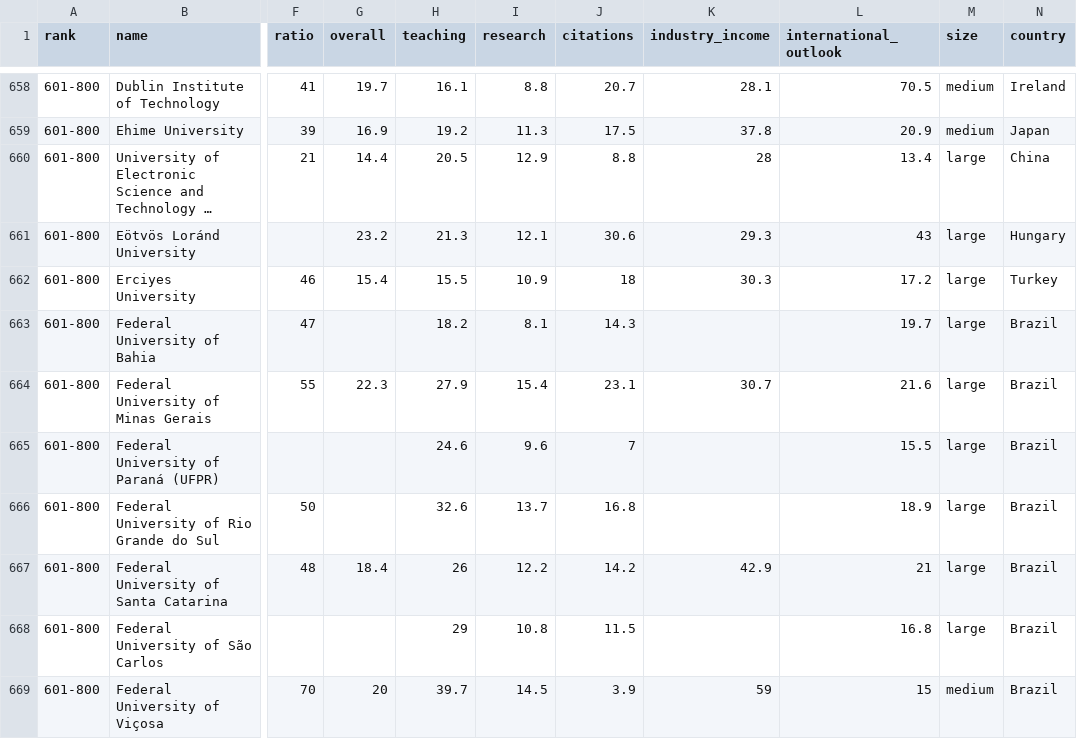
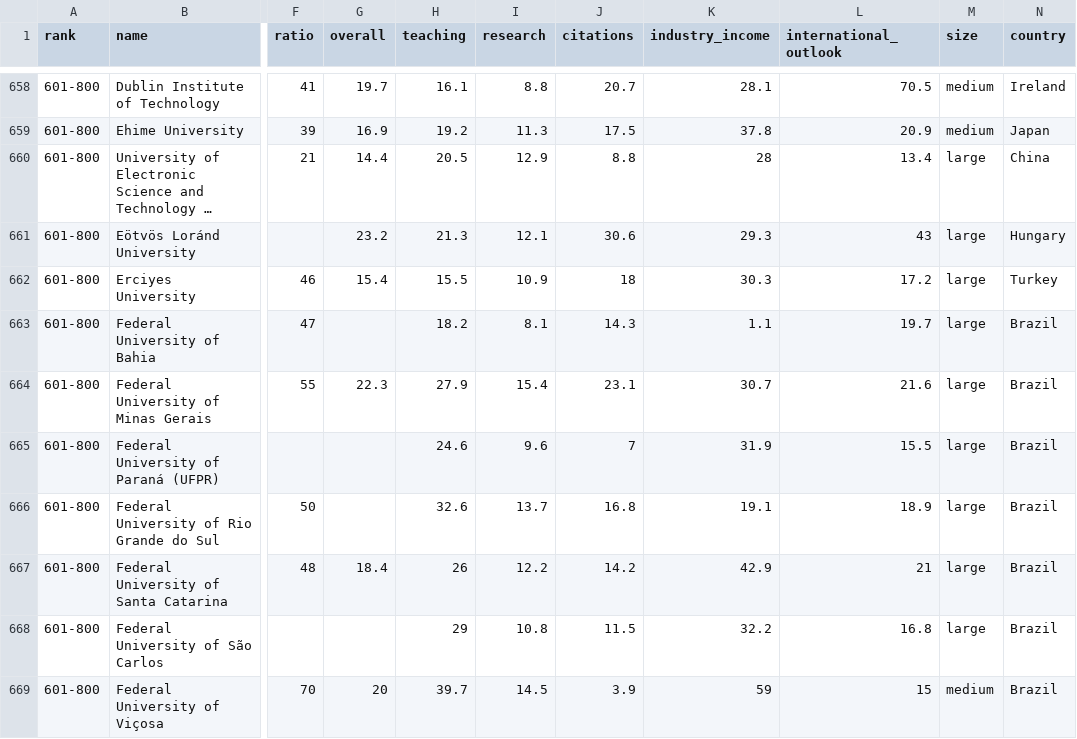
Before and after one commit to GuillyK/University-world-ranking-group-4, a CSV file: DATA/ranking_with_country_2016.csv, drawn as a sheet; only a part is shown, gaps mark what is left out; long unchanged cells end in …; the diff covers the shown part only; the diff names each change by its address in the sheet, - before the commit and + after, or states it on an @@ line.

Commit message:
filled in indrustry income based on average

```diff
--- a/DATA/ranking_with_country_2016.csv
+++ b/DATA/ranking_with_country_2016.csv
-K663 (industry_income): (empty)
+K663 (industry_income): 1.1
-K665 (industry_income): (empty)
+K665 (industry_income): 31.9
-K666 (industry_income): (empty)
+K666 (industry_income): 19.1
-K668 (industry_income): (empty)
+K668 (industry_income): 32.2
```
Also changed, not shown: 29 edited cells elsewhere in this file.
